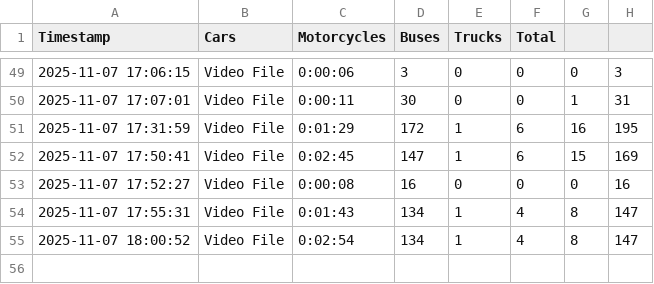
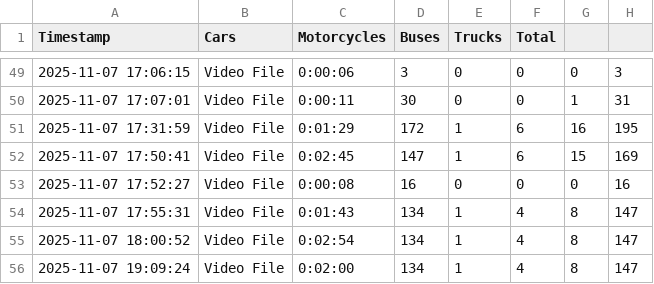
Before and after one commit to Murghi06/Monitorizarea-traficului-rutier-pentru-formarea-unei-re-ele-de-str-zi-colare, a CSV file: traffic_data.csv, drawn as a sheet; only a part is shown, gaps mark what is left out.

```diff
--- a/traffic_data.csv
+++ b/traffic_data.csv
@@ -55 +55,2 @@ Timestamp,Cars,Motorcycles,Buses,Trucks,Total
 2025-11-07 18:00:52,Video File,0:02:54,134,1,4,8,147
+2025-11-07 19:09:24,Video File,0:02:00,134,1,4,8,147
```
Also changed, not shown: 1 other file.
